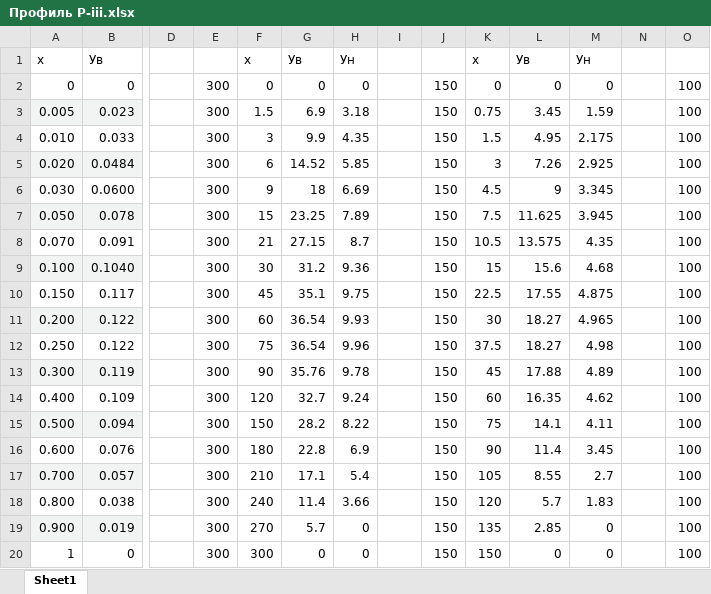
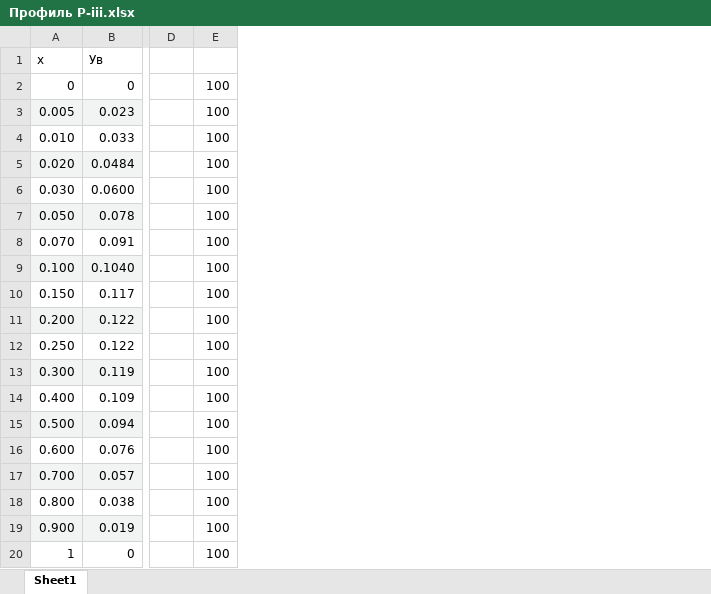
Before and after one commit to kutman-malikov/Twin-Engine-Drone-v1, an Excel workbook: Docs/Профиль P-iii.xlsx, sheet Sheet1, drawn as a sheet; only a part is shown, gaps mark what is left out; values as stored, in another font and other column widths than the file's, no borders; the diff names each change by its address in the sheet, - before the commit and + after, or states it on an @@ line.

```diff
--- a/Docs/Профиль P-iii.xlsx (sheet Sheet1)
+++ b/Docs/Профиль P-iii.xlsx (sheet Sheet1)
-column E, rows 2-20: all 300
-column F, rows 1-20: x | 0 | 1.5 | 3 | 6 | 9 | 15 | 21 | 30 | 45 | 60 | 75 | 90 | 120 | 150 | 180 | 210 | 240 | 270 | 300
-column G, rows 1-20: Ув | 0 | 6.9 | 9.9 | 14.52 | 18 | 23.25 | 27.15 | 31.2 | 35.1 | 36.54 | 36.54 | 35.76 | 32.7 | 28.2 | 22.8 | 17.1 | 11.4 | 5.7 | 0
-column H, rows 1-20: Ун | 0 | 3.18 | 4.35 | 5.85 | 6.69 | 7.89 | 8.7 | 9.36 | 9.75 | 9.93 | 9.96 | 9.78 | 9.24 | 8.22 | 6.9 | 5.4 | 3.66 | 0 | 0
-column I, empty
-column J, rows 2-20: all 150
-column K, rows 1-20: x | 0 | 0.75 | 1.5 | 3 | 4.5 | 7.5 | 10.5 | 15 | 22.5 | 30 | 37.5 | 45 | 60 | 75 | 90 | 105 | 120 | 135 | 150
-column L, rows 1-20: Ув | 0 | 3.45 | 4.95 | 7.26 | 9 | 11.625 | 13.575 | 15.6 | 17.55 | 18.27 | 18.27 | 17.88 | 16.35 | 14.1 | 11.4 | 8.55 | 5.7 | 2.85 | 0
-column M, rows 1-20: Ун | 0 | 1.59 | 2.175 | 2.925 | 3.345 | 3.945 | 4.35 | 4.68 | 4.875 | 4.965 | 4.98 | 4.89 | 4.62 | 4.11 | 3.45 | 2.7 | 1.83 | 0 | 0
-column N, empty
```
Also changed, not shown: formulas that keep their value, 9 other files.
